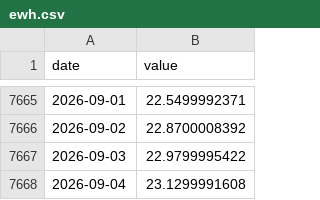
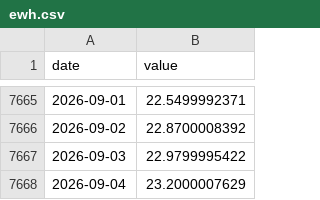
Before and after one commit to Kacaw/TAIEXtoVT, a CSV file: data/ewh.csv, drawn as a sheet; only a part is shown, gaps mark what is left out.

```diff
--- a/data/ewh.csv
+++ b/data/ewh.csv
@@ -7667,2 +7667,2 @@ date,value
 2026-09-03,22.9799995422
-2026-09-04,23.1299991608
+2026-09-04,23.2000007629
```
Also changed, not shown: data/ewj.csv, data/ews.csv, 3 other files.
